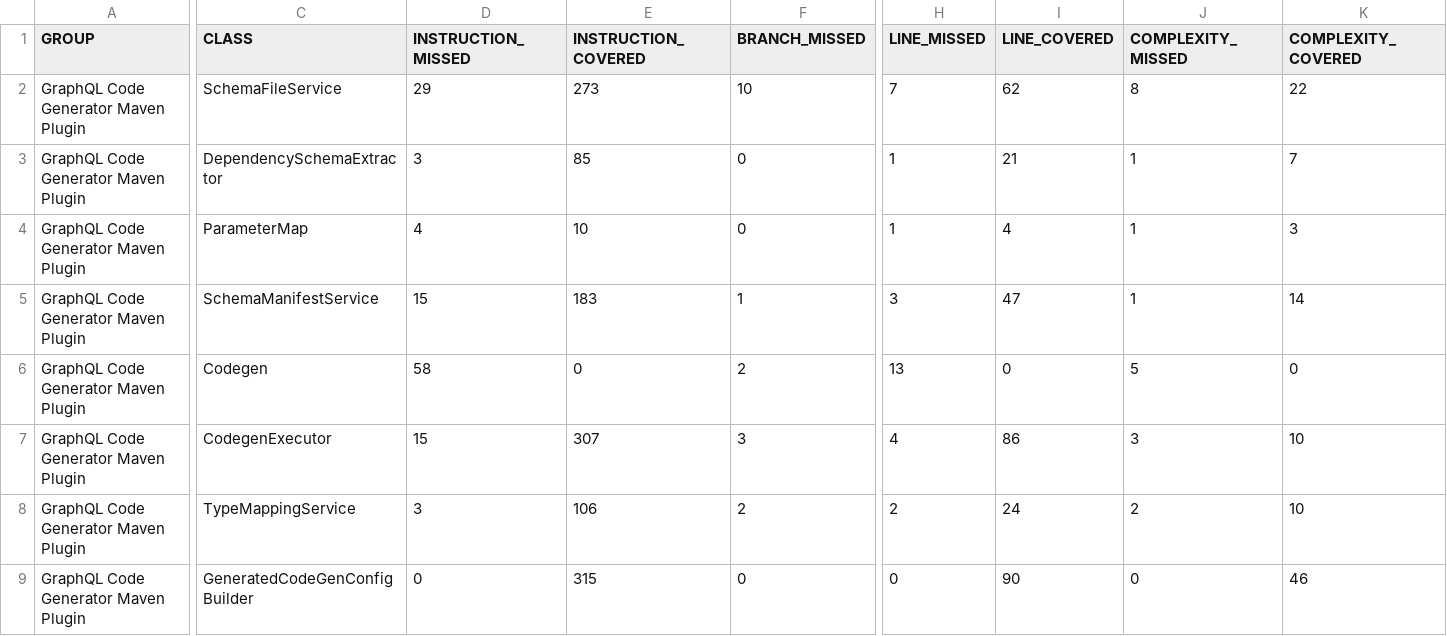
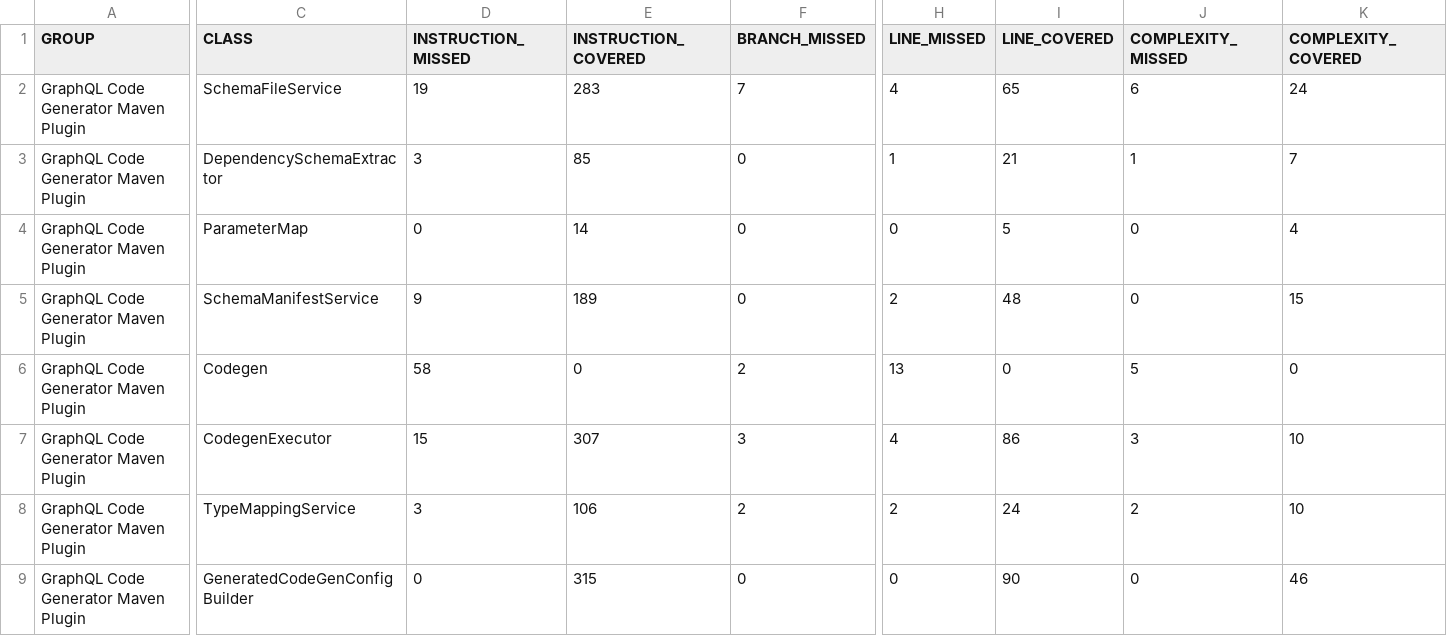
Before and after one commit to deweyjose/graphqlcodegen, a CSV file: jacoco.csv, drawn as a sheet; only a part is shown, gaps mark what is left out; the diff covers the shown part only; the diff names each change by its address in the sheet, - before the commit and + after, or states it on an @@ line.

```diff
--- a/jacoco.csv
+++ b/jacoco.csv
-D2 (INSTRUCTION_MISSED): 29
+D2 (INSTRUCTION_MISSED): 19
-E2 (INSTRUCTION_COVERED): 273
+E2 (INSTRUCTION_COVERED): 283
-F2 (BRANCH_MISSED): 10
+F2 (BRANCH_MISSED): 7
-H2 (LINE_MISSED): 7
+H2 (LINE_MISSED): 4
-I2 (LINE_COVERED): 62
+I2 (LINE_COVERED): 65
-J2 (COMPLEXITY_MISSED): 8
+J2 (COMPLEXITY_MISSED): 6
-K2 (COMPLEXITY_COVERED): 22
+K2 (COMPLEXITY_COVERED): 24
-D4 (INSTRUCTION_MISSED): 4
+D4 (INSTRUCTION_MISSED): 0
-E4 (INSTRUCTION_COVERED): 10
+E4 (INSTRUCTION_COVERED): 14
-H4 (LINE_MISSED): 1
+H4 (LINE_MISSED): 0
-I4 (LINE_COVERED): 4
+I4 (LINE_COVERED): 5
-J4:J5 (COMPLEXITY_MISSED): 1
+J4:J5 (COMPLEXITY_MISSED): 0
-K4 (COMPLEXITY_COVERED): 3
+K4 (COMPLEXITY_COVERED): 4
-D5 (INSTRUCTION_MISSED): 15
+D5 (INSTRUCTION_MISSED): 9
-E5 (INSTRUCTION_COVERED): 183
+E5 (INSTRUCTION_COVERED): 189
-F5 (BRANCH_MISSED): 1
+F5 (BRANCH_MISSED): 0
-H5 (LINE_MISSED): 3
+H5 (LINE_MISSED): 2
-I5 (LINE_COVERED): 47
+I5 (LINE_COVERED): 48
-K5 (COMPLEXITY_COVERED): 14
+K5 (COMPLEXITY_COVERED): 15
```
Also changed, not shown: 4 edited cells elsewhere in this file, 11 other files.
